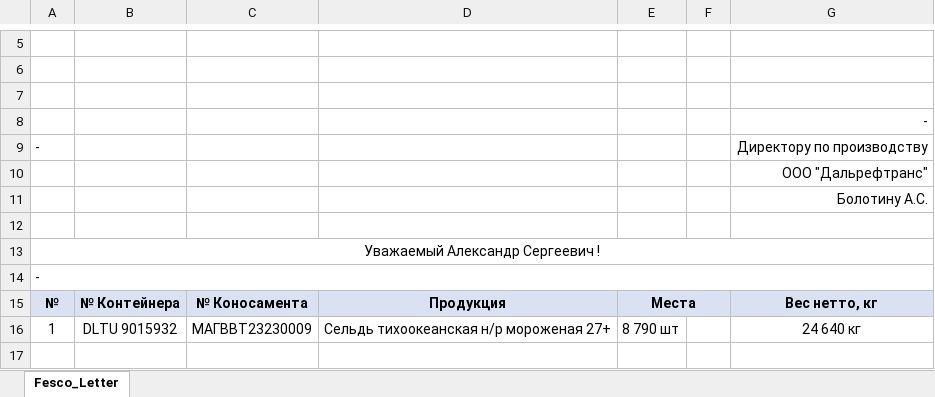
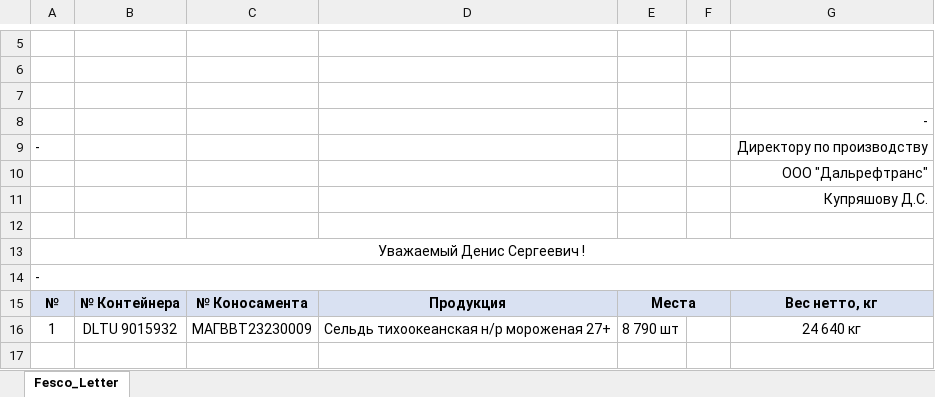
Before and after one commit to KirillKazakoff/tsAddin, an Excel workbook: templates/Fesco_Letter.xlsx, sheet Fesco_Letter, drawn as a sheet; only a part is shown, gaps mark what is left out; values as stored, in another font and other column widths than the file's, no borders; conditional formats not drawn; the diff names each change by its address in the sheet, - before the commit and + after, or states it on an @@ line.

Commit message:
template FESCO updated

```diff
--- a/templates/Fesco_Letter.xlsx (sheet Fesco_Letter)
+++ b/templates/Fesco_Letter.xlsx (sheet Fesco_Letter)
-G11: Болотину А.С.
+G11: Купряшову Д.С.
-A13: Уважаемый Александр Сергеевич !
+A13: Уважаемый Денис Сергеевич !
```
